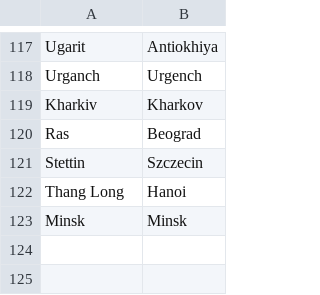
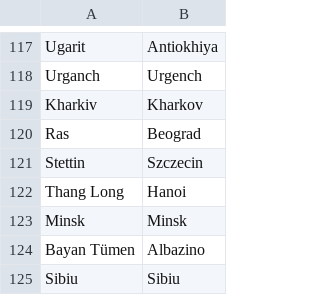
Before and after one commit to crossCiv4/DoC-Cross-Overhaul, a CSV file: Assets/Maps/Translations/Russian.csv, drawn as a sheet; only a part is shown, gaps mark what is left out.

```diff
--- a/Assets/Maps/Translations/Russian.csv
+++ b/Assets/Maps/Translations/Russian.csv
@@ -123 +123,3 @@ Thang Long,Hanoi
 Minsk,Minsk
+Bayan Tümen,Albazino
+Sibiu,Sibiu
```
Also changed, not shown: Assets/Maps/Translations/English.csv, Assets/Maps/Translations/French.csv, 8 other files.
